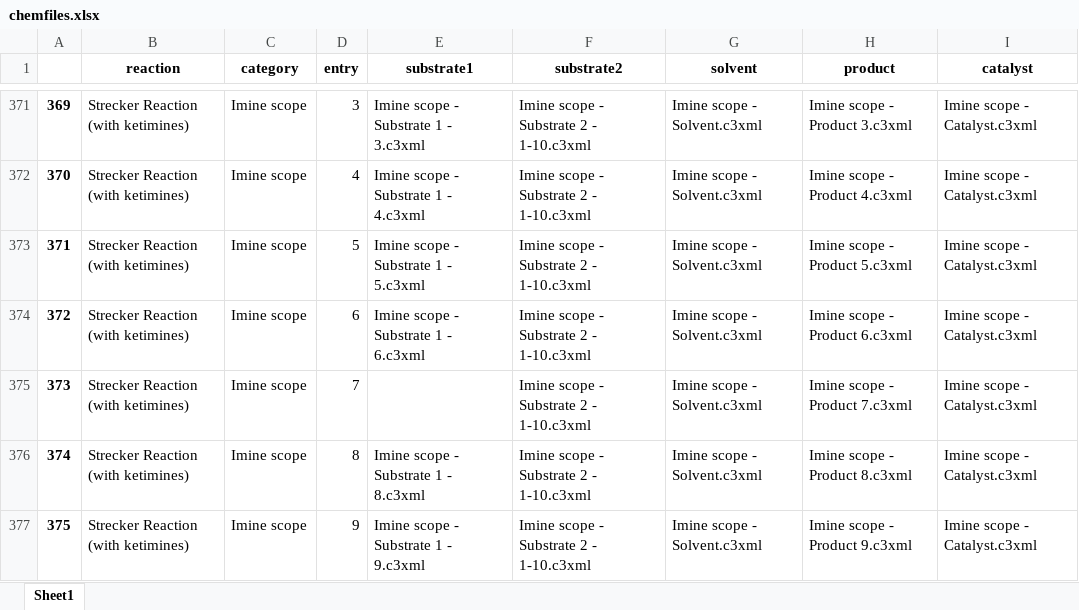
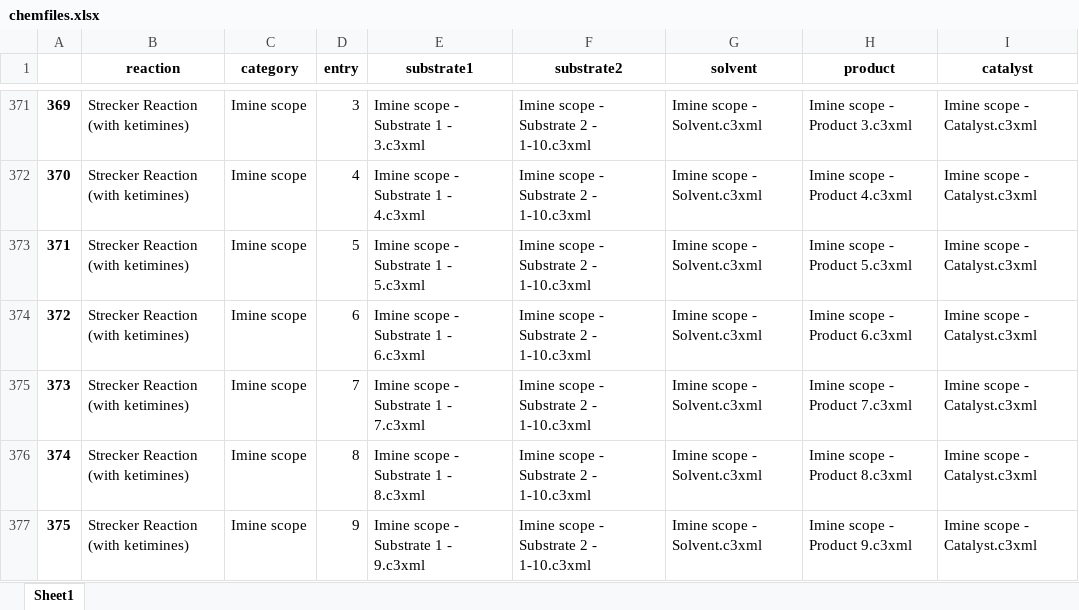
Before and after one commit to jli615/chem, an Excel workbook: chemfiles.xlsx, sheet Sheet1, drawn as a sheet; only a part is shown, gaps mark what is left out; values as stored, in another font and other column widths than the file's, no borders; the diff names each change by its address in the sheet, - before the commit and + after, or states it on an @@ line.

Commit message:
added missing file name in excel, added feature in chemcode - in chemfiles.xlsx: added reation 17 imine scope substrate 1 entry 7 - in chemcode: added distance method to molecule

```diff
--- a/chemfiles.xlsx (sheet Sheet1)
+++ b/chemfiles.xlsx (sheet Sheet1)
-E375 (substrate1): (empty)
+E375 (substrate1): Imine scope - Substrate 1 - 7.c3xml
```
Also changed, not shown: 1 other file.
